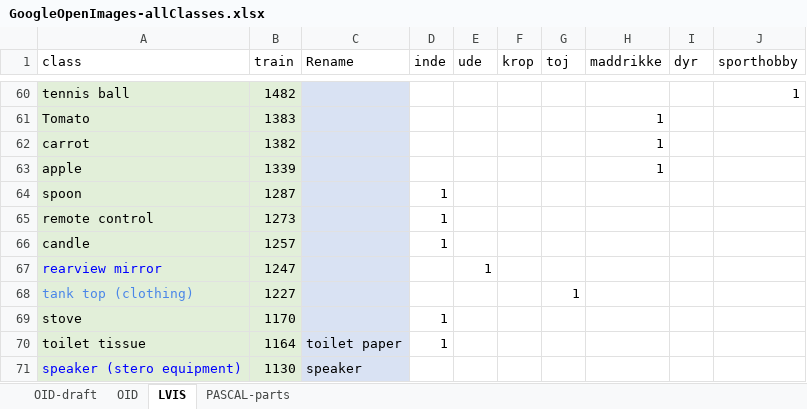
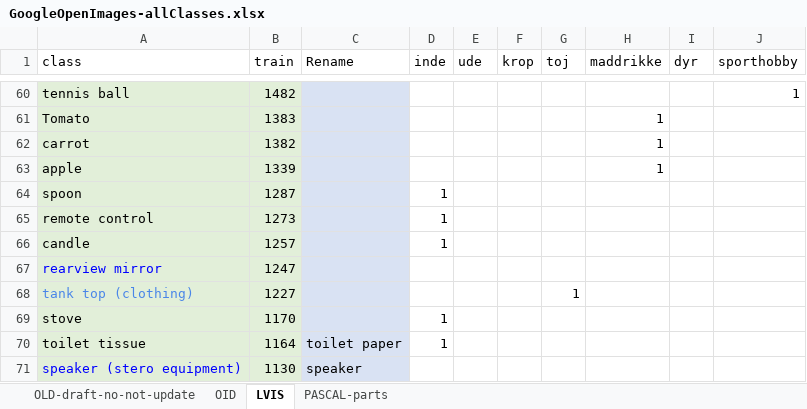
Before and after one commit to chrisbahnsen/yolox, an Excel workbook: GoogleOpenImages-allClasses.xlsx, sheet LVIS, drawn as a sheet; only a part is shown, gaps mark what is left out; values as stored, in another font and other column widths than the file's, no borders; charts and pictures not drawn; the diff covers the shown part only; the diff names each change by its address in the sheet, - before the commit and + after, or states it on an @@ line.

```diff
--- a/GoogleOpenImages-allClasses.xlsx (sheet LVIS)
+++ b/GoogleOpenImages-allClasses.xlsx (sheet LVIS)
-sheet tab: OID-draft
+sheet tab: OLD-draft-no-not-update
-E67 (ude): 1
+E67 (ude): (empty)
```
Also changed, not shown: 14 edited cells and cell formats elsewhere in this sheet, sheet OID, sheet OLD-draft-no-not-update, 6 other files.
